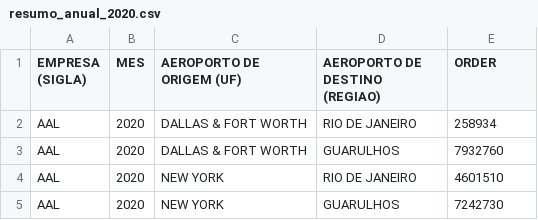
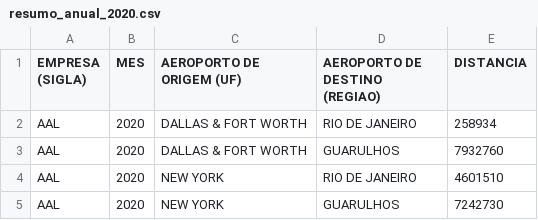
Before and after one commit to ThaiseCoutinho/network_analysis_project3_unity1, a CSV file: resumo_anual_2020.csv, drawn as a sheet; only a part is shown.

Commit message:
Update resumo_anual_2020.csv

```diff
--- a/resumo_anual_2020.csv
+++ b/resumo_anual_2020.csv
@@ -1,2 +1,2 @@
-EMPRESA (SIGLA),MES,AEROPORTO DE ORIGEM (UF),AEROPORTO DE DESTINO (REGIAO),ORDER
+EMPRESA (SIGLA),MES,AEROPORTO DE ORIGEM (UF),AEROPORTO DE DESTINO (REGIAO),DISTANCIA
 AAL,2020,DALLAS & FORT WORTH,RIO DE JANEIRO,258934
```
